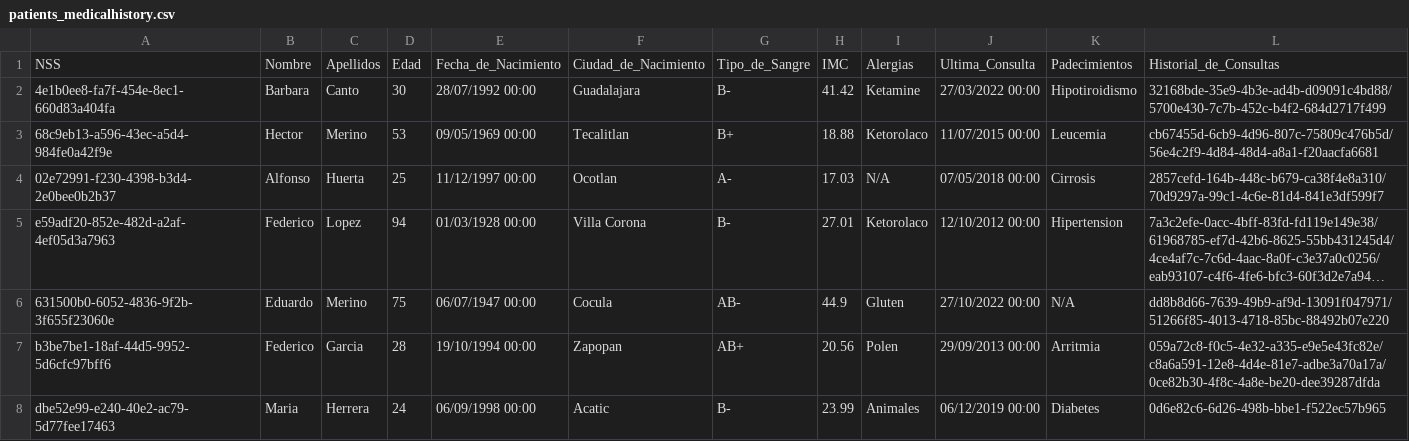
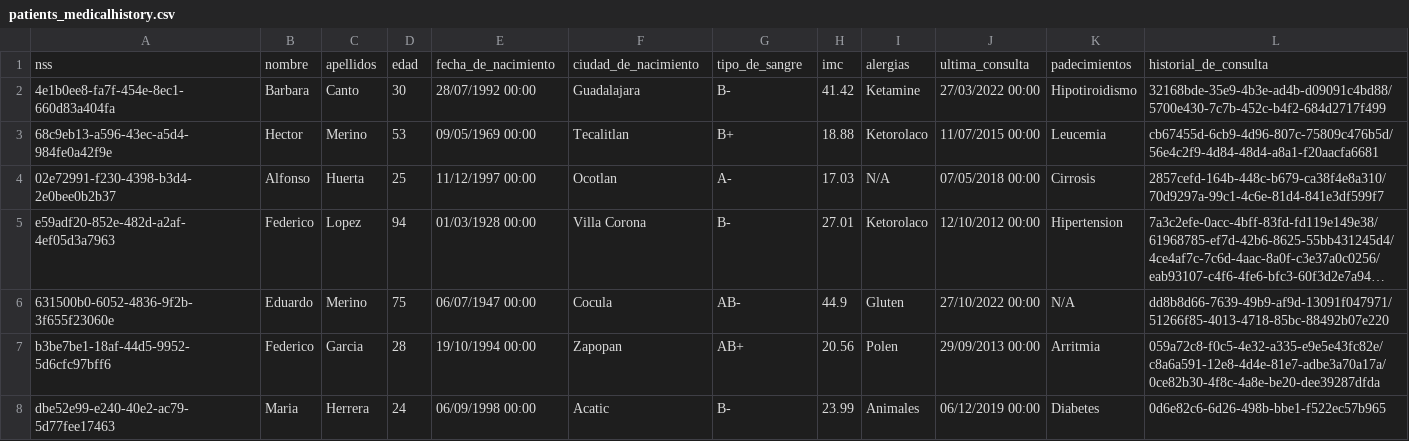
Before and after one commit to Serlych/national-medical-record, a CSV file: data/patients_medicalhistory.csv, drawn as a sheet; only a part is shown; long unchanged cells end in …; removed rows and columns are numbered as before the commit, all else as after; the diff names each change by its address in the sheet, - before the commit and + after, or states it on an @@ line.

```diff
--- a/data/patients_medicalhistory.csv
+++ b/data/patients_medicalhistory.csv
-row 1: NSS | Nombre | Apellidos | Edad | Fecha_de_Nacimiento | Ciudad_de_Nacimiento | Tipo_de_Sangre | IMC | Alergias | Ultima_Consulta | Padecimientos | Historial_de_Consultas
+row 1: nss | nombre | apellidos | edad | fecha_de_nacimiento | ciudad_de_nacimiento | tipo_de_sangre | imc | alergias | ultima_consulta | padecimientos | historial_de_consulta
```
Also changed, not shown: data/Meds.csv, data/patient_checkupshistory.csv, 2 other files.
